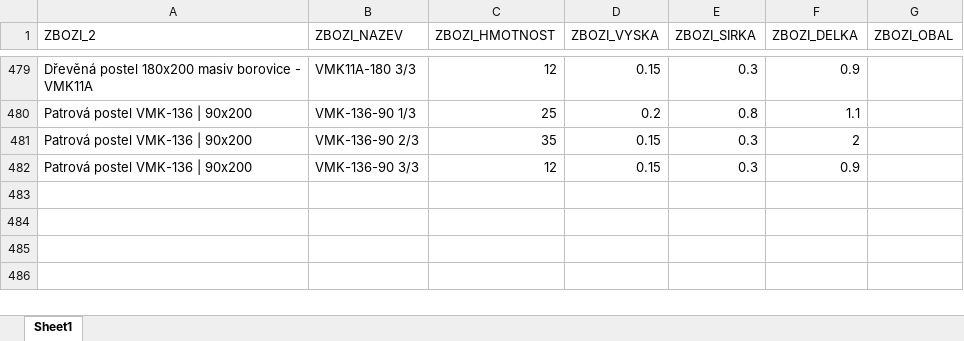
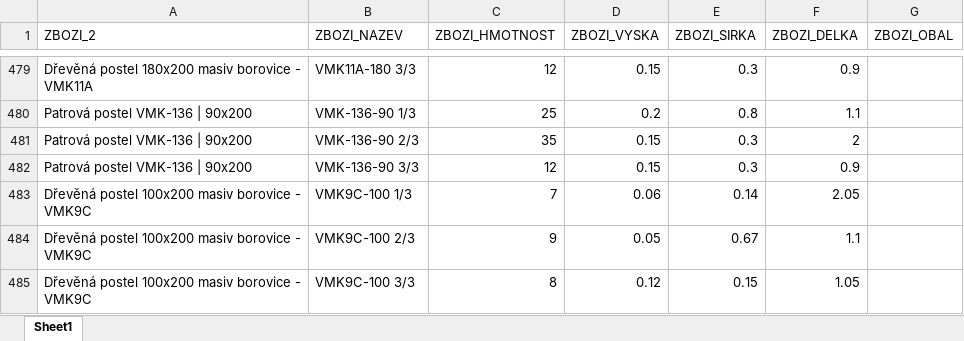
Before and after one commit to xaxamagyar/toptrans-prevodnik, an Excel workbook: products.xlsx, sheet Sheet1, drawn as a sheet; only a part is shown, gaps mark what is left out; values as stored, in another font and other column widths than the file's, no borders; the diff names each change by its address in the sheet, - before the commit and + after, or states it on an @@ line.

Commit message:
Aktualizace katalogu produktů - 27.07.2026 09:53

```diff
--- a/products.xlsx (sheet Sheet1)
+++ b/products.xlsx (sheet Sheet1)
+row 483: Dřevěná postel 100x200 masiv borovice - VMK9C | VMK9C-100 1/3 | 7 | 0.06 | 0.14 | 2.05
+row 484: Dřevěná postel 100x200 masiv borovice - VMK9C | VMK9C-100 2/3 | 9 | 0.05 | 0.67 | 1.1
+row 485: Dřevěná postel 100x200 masiv borovice - VMK9C | VMK9C-100 3/3 | 8 | 0.12 | 0.15 | 1.05
```
